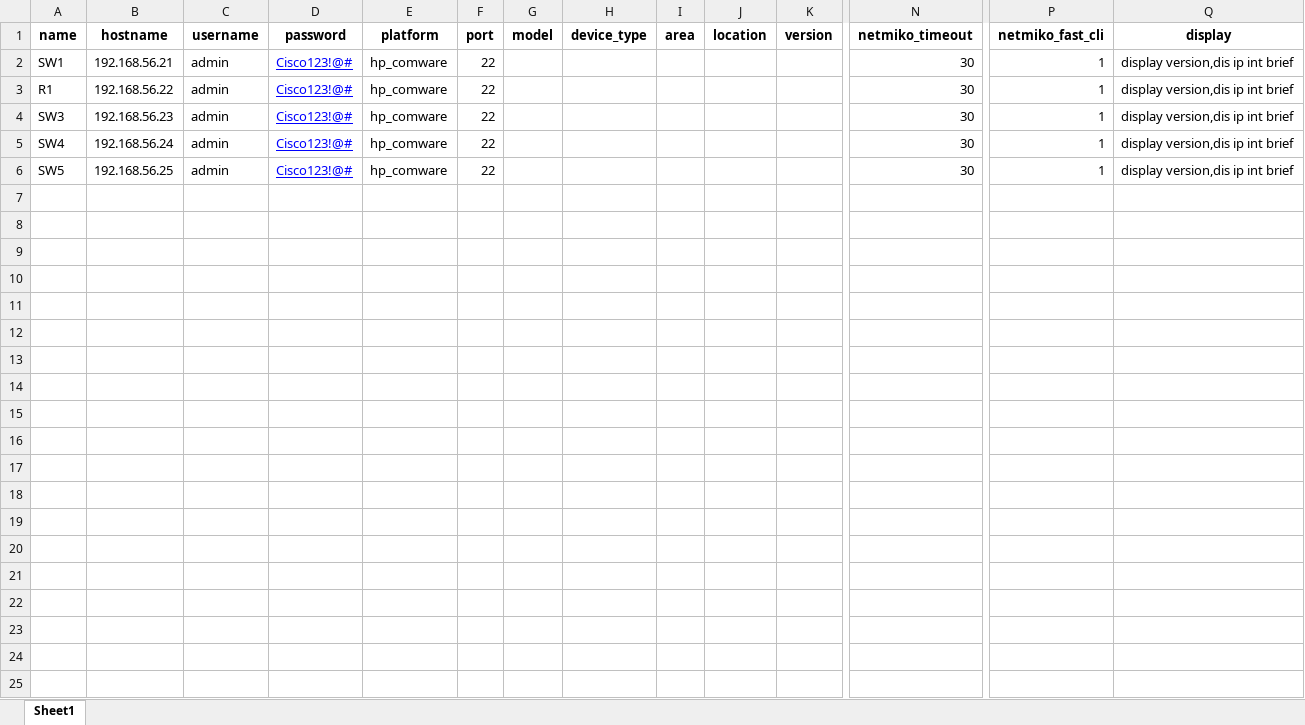
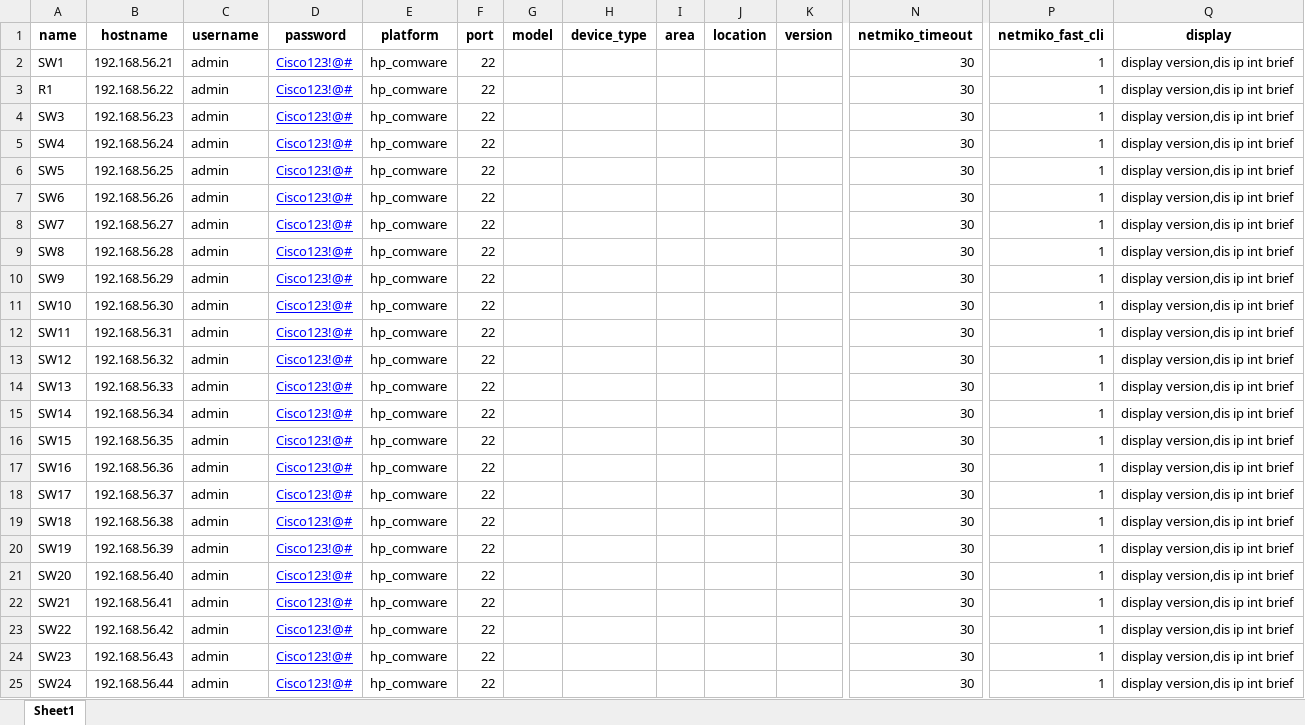
Before and after one commit to kiraster/NetOpsGUI, an Excel workbook: app/components/nornir/inventory/inventory_unprotected.xlsx, sheet Sheet1, drawn as a sheet; only a part is shown, gaps mark what is left out; values as stored, in another font and other column widths than the file's, no borders; rows hold the shown columns only; the diff names each change by its address in the sheet, - before the commit and + after, or states it on an @@ line.

Commit message:
在表格添加主机数量

```diff
--- a/app/components/nornir/inventory/inventory_unprotected.xlsx (sheet Sheet1)
+++ b/app/components/nornir/inventory/inventory_unprotected.xlsx (sheet Sheet1)
+row 7: SW6 | 192.168.56.26 | admin | Cisco123!@# | hp_comware | 22 |  |  |  |  |  | 30 | 1 | display version,dis ip int brief
+row 8: SW7 | 192.168.56.27 | admin | Cisco123!@# | hp_comware | 22 |  |  |  |  |  | 30 | 1 | display version,dis ip int brief
+row 9: SW8 | 192.168.56.28 | admin | Cisco123!@# | hp_comware | 22 |  |  |  |  |  | 30 | 1 | display version,dis ip int brief
+row 10: SW9 | 192.168.56.29 | admin | Cisco123!@# | hp_comware | 22 |  |  |  |  |  | 30 | 1 | display version,dis ip int brief
+row 11: SW10 | 192.168.56.30 | admin | Cisco123!@# | hp_comware | 22 |  |  |  |  |  | 30 | 1 | display version,dis ip int brief
+row 12: SW11 | 192.168.56.31 | admin | Cisco123!@# | hp_comware | 22 |  |  |  |  |  | 30 | 1 | display version,dis ip int brief
+row 13: SW12 | 192.168.56.32 | admin | Cisco123!@# | hp_comware | 22 |  |  |  |  |  | 30 | 1 | display version,dis ip int brief
+row 14: SW13 | 192.168.56.33 | admin | Cisco123!@# | hp_comware | 22 |  |  |  |  |  | 30 | 1 | display version,dis ip int brief
+row 15: SW14 | 192.168.56.34 | admin | Cisco123!@# | hp_comware | 22 |  |  |  |  |  | 30 | 1 | display version,dis ip int brief
+row 16: SW15 | 192.168.56.35 | admin | Cisco123!@# | hp_comware | 22 |  |  |  |  |  | 30 | 1 | display version,dis ip int brief
+row 17: SW16 | 192.168.56.36 | admin | Cisco123!@# | hp_comware | 22 |  |  |  |  |  | 30 | 1 | display version,dis ip int brief
+row 18: SW17 | 192.168.56.37 | admin | Cisco123!@# | hp_comware | 22 |  |  |  |  |  | 30 | 1 | display version,dis ip int brief
+row 19: SW18 | 192.168.56.38 | admin | Cisco123!@# | hp_comware | 22 |  |  |  |  |  | 30 | 1 | display version,dis ip int brief
+row 20: SW19 | 192.168.56.39 | admin | Cisco123!@# | hp_comware | 22 |  |  |  |  |  | 30 | 1 | display version,dis ip int brief
+row 21: SW20 | 192.168.56.40 | admin | Cisco123!@# | hp_comware | 22 |  |  |  |  |  | 30 | 1 | display version,dis ip int brief
+row 22: SW21 | 192.168.56.41 | admin | Cisco123!@# | hp_comware | 22 |  |  |  |  |  | 30 | 1 | display version,dis ip int brief
+row 23: SW22 | 192.168.56.42 | admin | Cisco123!@# | hp_comware | 22 |  |  |  |  |  | 30 | 1 | display version,dis ip int brief
+row 24: SW23 | 192.168.56.43 | admin | Cisco123!@# | hp_comware | 22 |  |  |  |  |  | 30 | 1 | display version,dis ip int brief
+row 25: SW24 | 192.168.56.44 | admin | Cisco123!@# | hp_comware | 22 |  |  |  |  |  | 30 | 1 | display version,dis ip int brief
```
